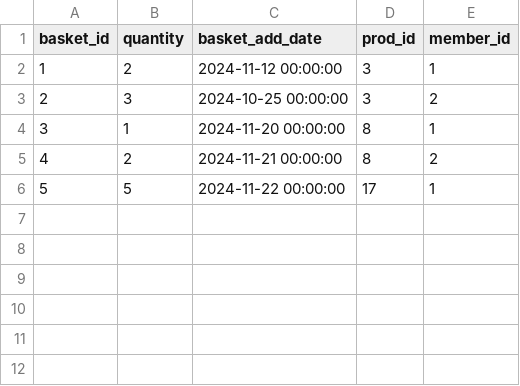
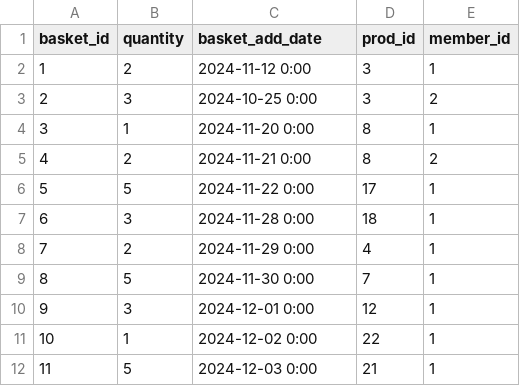
Before and after one commit to kig7174/Calmomentree-mega, a CSV file: DB/DB_import_file/basket-demo.csv, drawn as a sheet.

Commit message:
DB_import_file > basket-demo 내용 추가

```diff
--- a/DB/DB_import_file/basket-demo.csv
+++ b/DB/DB_import_file/basket-demo.csv
@@ -1,6 +1,12 @@
 basket_id,quantity,basket_add_date,prod_id,member_id
-1,2,"2024-11-12 00:00:00",3,1
-2,3,"2024-10-25 00:00:00",3,2
-3,1,"2024-11-20 00:00:00",8,1
-4,2,"2024-11-21 00:00:00",8,2
-5,5,"2024-11-22 00:00:00",17,1
+1,2,2024-11-12 0:00,3,1
+2,3,2024-10-25 0:00,3,2
+3,1,2024-11-20 0:00,8,1
+4,2,2024-11-21 0:00,8,2
+5,5,2024-11-22 0:00,17,1
+6,3,2024-11-28 0:00,18,1
+7,2,2024-11-29 0:00,4,1
+8,5,2024-11-30 0:00,7,1
+9,3,2024-12-01 0:00,12,1
+10,1,2024-12-02 0:00,22,1
+11,5,2024-12-03 0:00,21,1
```
Also changed, not shown: DB/DB_import_file/review.csv.
